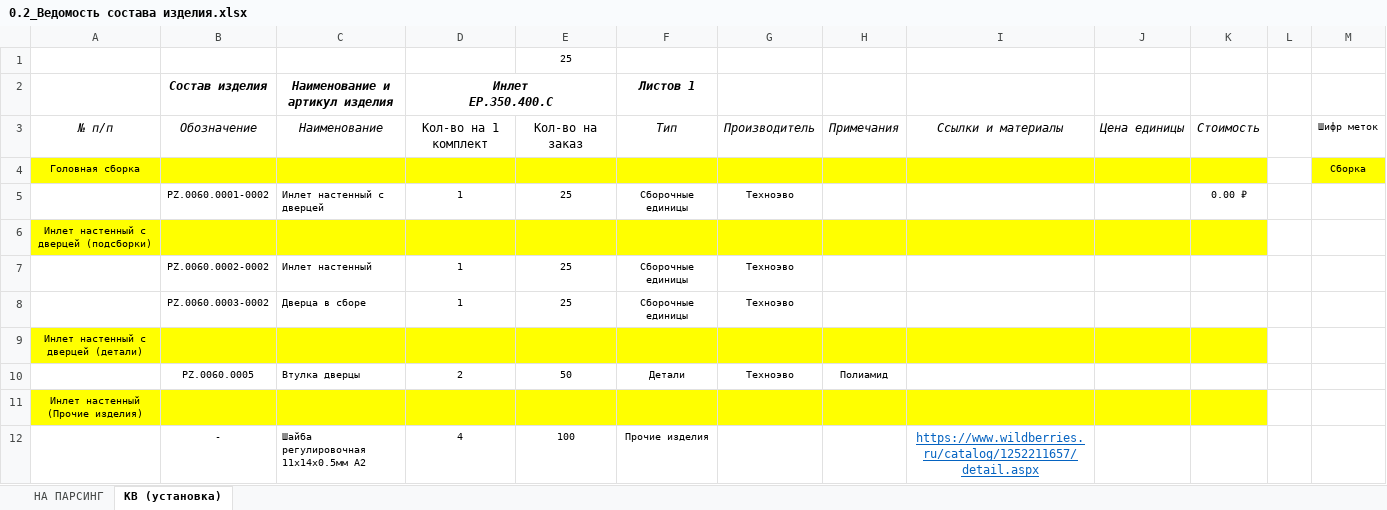
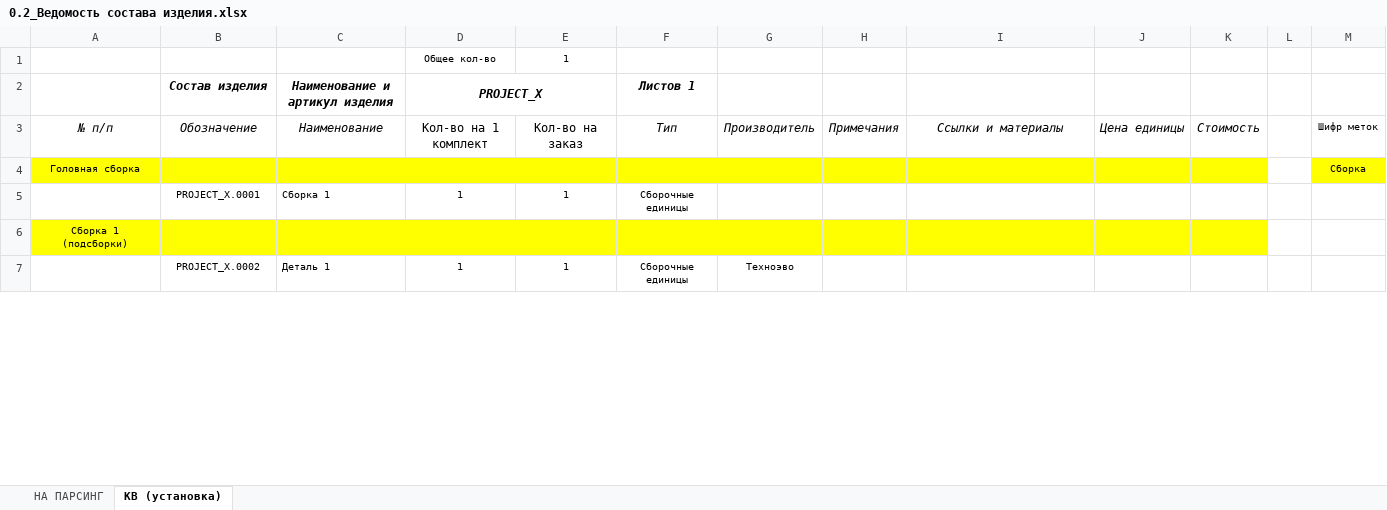
Before and after one commit to dimakomplekt/IDPAM_1.0, an Excel workbook: project/PROJECT_X/0_Модели/0.2_Ведомость состава изделия.xlsx, sheet КВ (установка), drawn as a sheet; only a part is shown; values as stored, in another font and other column widths than the file's, no borders; removed rows and columns are numbered as before the commit, all else as after; ↵ is a line break in a cell; the diff covers the shown part only; the diff names each change by its address in the sheet, - before the commit and + after, or states it on an @@ line.

```diff
--- a/project/PROJECT_X/0_Модели/0.2_Ведомость состава изделия.xlsx (sheet КВ (установка))
+++ b/project/PROJECT_X/0_Модели/0.2_Ведомость состава изделия.xlsx (sheet КВ (установка))
-row 1:  |  |  |  | 25
+row 1:  |  |  | Общее кол-во | 1
-D2: Инлет ↵ EP.350.400.C
+D2: PROJECT_X
-row 5:  | PZ.0060.0001-0002 | Инлет настенный c дверцей | 1 | 25 | Сборочные единицы | Техноэво |  |  |  | 0.00 ₽
+row 5:  | PROJECT_X.0001 | Сборка 1 | 1 | 1 | Сборочные единицы
-A6: Инлет настенный c дверцей (подсборки)
+A6: Сборка 1 (подсборки)
-B7 (Состав изделия): PZ.0060.0002-0002
+B7 (Состав изделия): PROJECT_X.0002
-C7 (Наименование и артикул изделия): Инлет настенный
+C7 (Наименование и артикул изделия): Деталь 1
-E7: 25
+E7: 1
-row 8:  | PZ.0060.0003-0002 | Дверца в сборе | 1 | 25 | Сборочные единицы | Техноэво
-row 9: Инлет настенный c дверцей (детали)
-row 10:  | PZ.0060.0005 | Втулка дверцы | 2 | 50 | Детали | Техноэво | Полиамид
-row 11: Инлет настенный (Прочие изделия)
-row 12:  | - | Шайба регулировочная 11x14x0.5мм A2 | 4 | 100 | Прочие изделия |  |  | https://www.wildberries.ru/catalog/1252211657/detail.aspx
```
Also changed, not shown: 82 removed rows elsewhere in this sheet, sheet НА ПАРСИНГ, project/PROJECT_X/0_Модели/0.1_Параметры изделия.xlsx, 24 other files.
